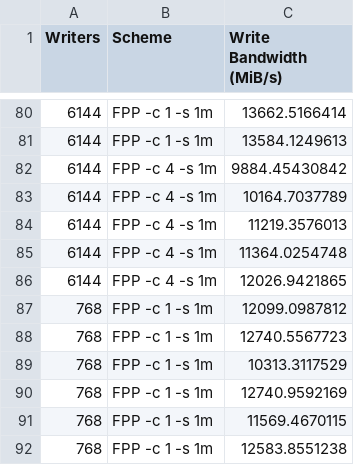
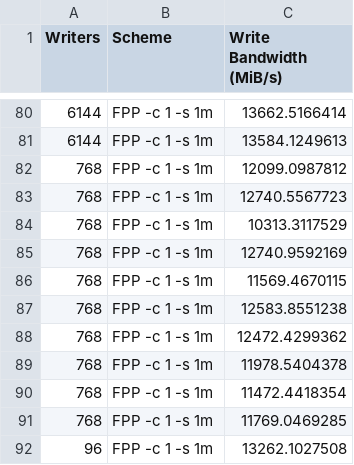
Before and after one commit to ARCHER-CSE/parallel-io, a CSV file: benchmark/analysis/write_fpp_1m_512.csv, drawn as a sheet; only a part is shown, gaps mark what is left out; the shorter side is filled out with more unchanged rows; the diff names each change by its address in the sheet, - before the commit and + after, or states it on an @@ line.

```diff
--- a/benchmark/analysis/write_fpp_1m_512.csv
+++ b/benchmark/analysis/write_fpp_1m_512.csv
-row 82: 6144 | FPP -c 4 -s 1m | 9884.45430842
-row 83: 6144 | FPP -c 4 -s 1m | 10164.7037789
-row 84: 6144 | FPP -c 4 -s 1m | 11219.3576013
-row 85: 6144 | FPP -c 4 -s 1m | 11364.0254748
-row 86: 6144 | FPP -c 4 -s 1m | 12026.9421865
```
Also changed, not shown: 1 other file.
